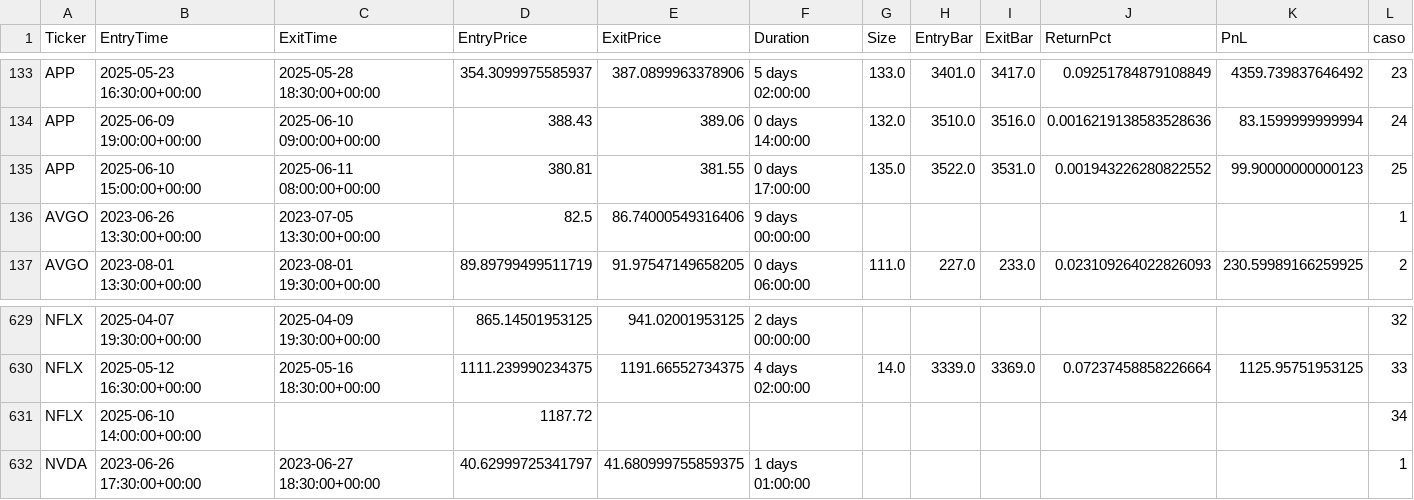
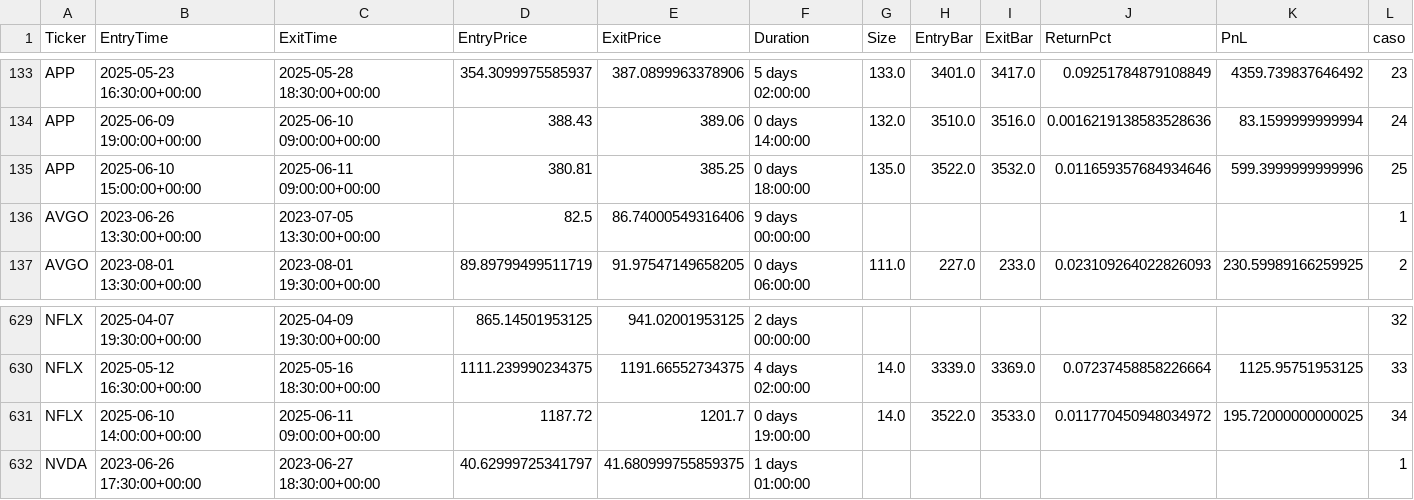
Before and after one commit to kaliinversionesyservicios/TraderEstrategias, a CSV file: data/backtesting/trades.csv, drawn as a sheet; only a part is shown, gaps mark what is left out.

Commit message:
Update data notebook Rup. Canal Resistencia

```diff
--- a/data/backtesting/trades.csv
+++ b/data/backtesting/trades.csv
@@ -134,3 +134,3 @@ APP	2025-05-23 16:30:00+00:00	2025-05-28 18:30:00+00:00	354.3099975585937	387.08
 APP	2025-06-09 19:00:00+00:00	2025-06-10 09:00:00+00:00	388.43	389.06	0 days 14:00:00	132.0	3510.0	3516.0	0.0016219138583528636	83.1599999999994	24
-APP	2025-06-10 15:00:00+00:00	2025-06-11 08:00:00+00:00	380.81	381.55	0 days 17:00:00	135.0	3522.0	3531.0	0.001943226280822552	99.90000000000123	25
+APP	2025-06-10 15:00:00+00:00	2025-06-11 09:00:00+00:00	380.81	385.25	0 days 18:00:00	135.0	3522.0	3532.0	0.011659357684934646	599.3999999999996	25
 AVGO	2023-06-26 13:30:00+00:00	2023-07-05 13:30:00+00:00	82.5	86.74000549316406	9 days 00:00:00						1
@@ -630,3 +630,3 @@ NFLX	2025-04-07 19:30:00+00:00	2025-04-09 19:30:00+00:00	865.14501953125	941.020
 NFLX	2025-05-12 16:30:00+00:00	2025-05-16 18:30:00+00:00	1111.239990234375	1191.66552734375	4 days 02:00:00	14.0	3339.0	3369.0	0.07237458858226664	1125.95751953125	33
-NFLX	2025-06-10 14:00:00+00:00		1187.72								34
+NFLX	2025-06-10 14:00:00+00:00	2025-06-11 09:00:00+00:00	1187.72	1201.7	0 days 19:00:00	14.0	3522.0	3533.0	0.011770450948034972	195.72000000000025	34
 NVDA	2023-06-26 17:30:00+00:00	2023-06-27 18:30:00+00:00	40.62999725341797	41.680999755859375	1 days 01:00:00						1
```
Also changed, not shown: data/backtesting/estadisticas.csv, 1 other file.
